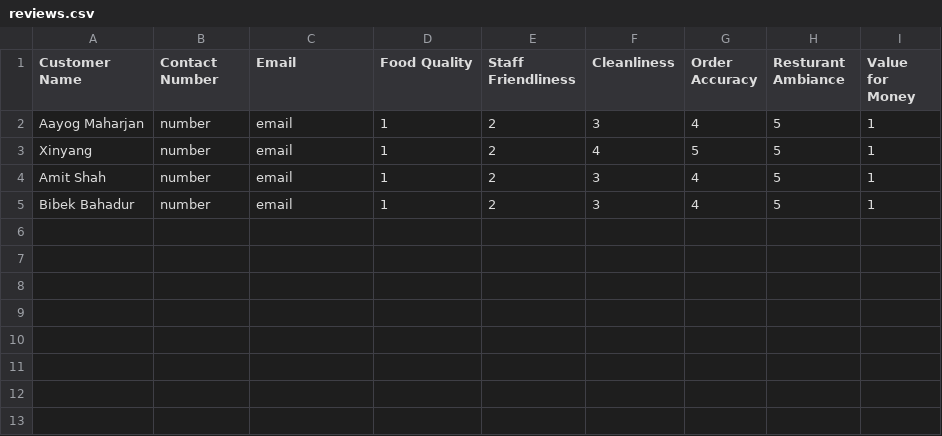
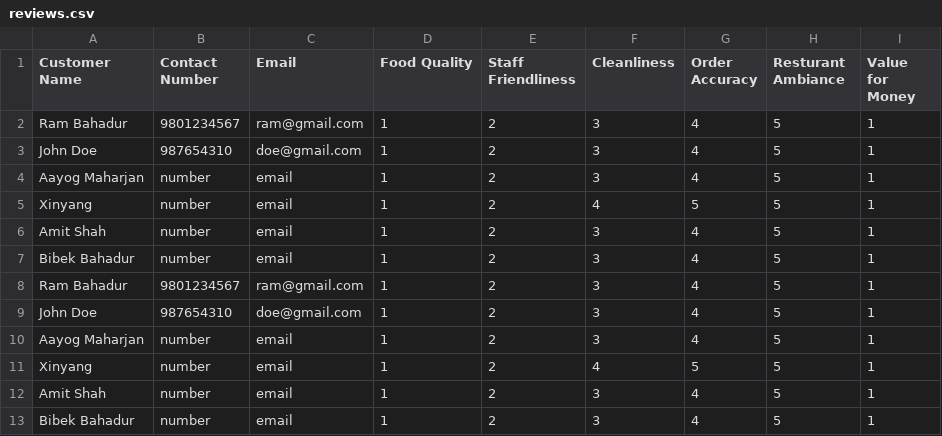
Before and after one commit to rajbahakdanyu/AppDev_CW_dNF, a CSV file: reviews.csv, drawn as a sheet; the diff names each change by its address in the sheet, - before the commit and + after, or states it on an @@ line.

```diff
--- a/reviews.csv
+++ b/reviews.csv
+row 2: Ram Bahadur | 9801234567 | ram@gmail.com | 1 | 2 | 3 | 4 | 5 | 1
+row 3: John Doe | 987654310 | doe@gmail.com | 1 | 2 | 3 | 4 | 5 | 1
+row 4: Aayog Maharjan | number | email | 1 | 2 | 3 | 4 | 5 | 1
+row 5: Xinyang | number | email | 1 | 2 | 4 | 5 | 5 | 1
+row 6: Amit Shah | number | email | 1 | 2 | 3 | 4 | 5 | 1
+row 7: Bibek Bahadur | number | email | 1 | 2 | 3 | 4 | 5 | 1
+row 8: Ram Bahadur | 9801234567 | ram@gmail.com | 1 | 2 | 3 | 4 | 5 | 1
+row 9: John Doe | 987654310 | doe@gmail.com | 1 | 2 | 3 | 4 | 5 | 1
```
Also changed, not shown: 2 other files.
